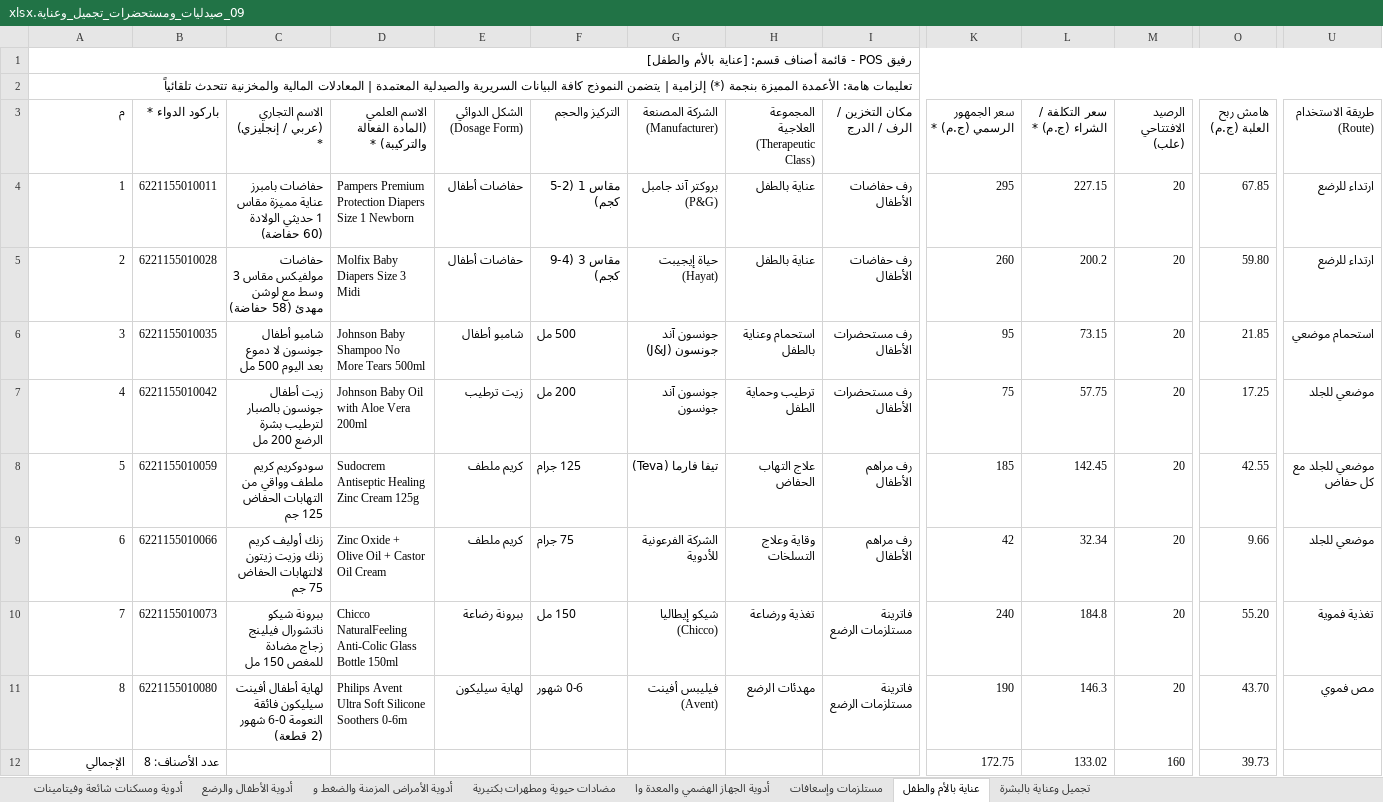
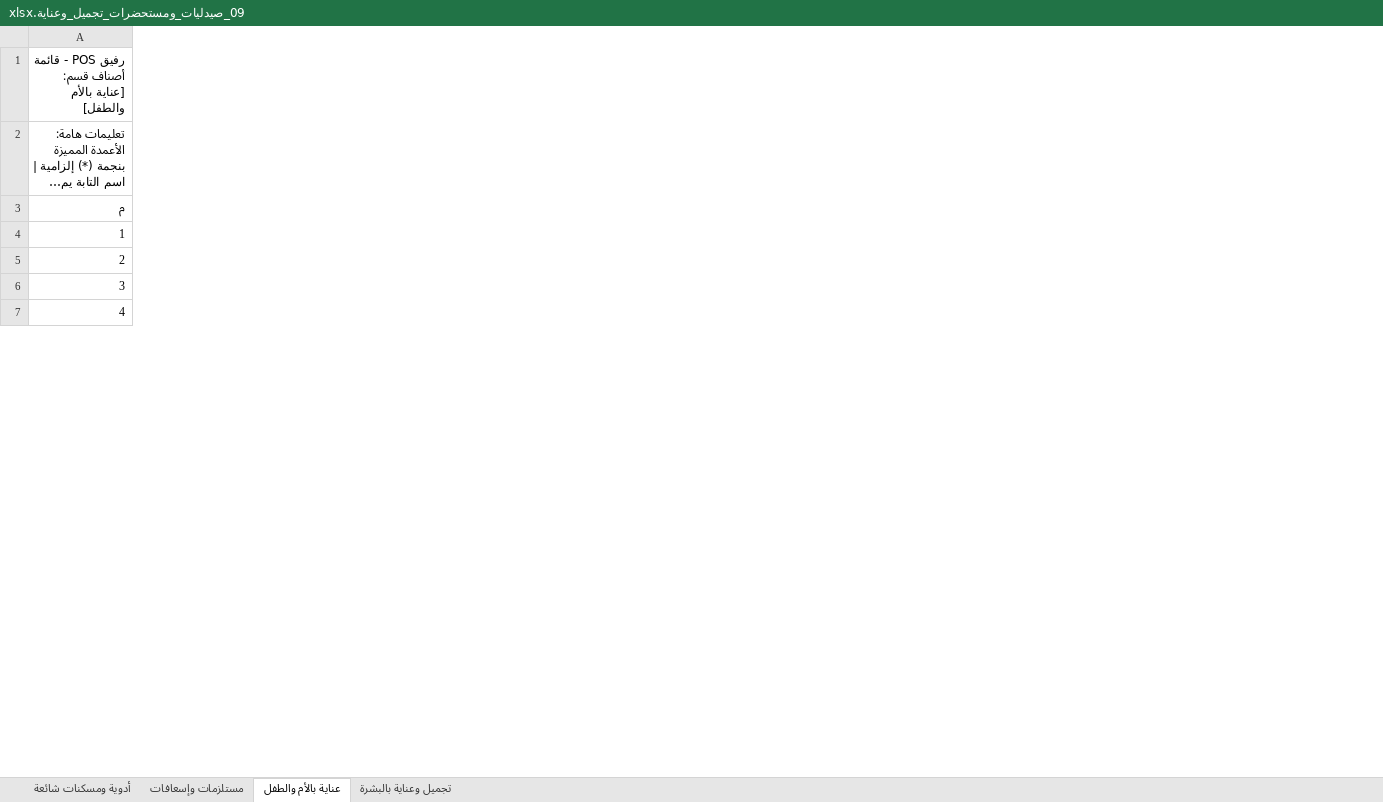
Before and after one commit to ISlamKhaledAli/RAFIQ, an Excel workbook: قوالب_أصناف_المحلات_Excel/09_صيدليات_ومستحضرات_تجميل_وعناية.xlsx, sheet عناية بالأم والطفل, drawn as a sheet; only a part is shown, gaps mark what is left out; long unchanged cells end in …; values as stored, in another font and other column widths than the file's, no borders; removed rows and columns are numbered as before the commit, all else as after; rows hold the shown columns only; the diff covers the shown part only; the diff names each change by its address in the sheet, - before the commit and + after, or states it on an @@ line.

```diff
--- a/قوالب_أصناف_المحلات_Excel/09_صيدليات_ومستحضرات_تجميل_وعناية.xlsx (sheet عناية بالأم والطفل)
+++ b/قوالب_أصناف_المحلات_Excel/09_صيدليات_ومستحضرات_تجميل_وعناية.xlsx (sheet عناية بالأم والطفل)
-sheet tab: أدوية ومسكنات شائعة وفيتامينات
+sheet tab: أدوية ومسكنات شائعة
-sheet tab: أدوية الأطفال والرضع
-sheet tab: أدوية الأمراض المزمنة والضغط و
-sheet tab: مضادات حيوية ومطهرات بكتيرية
-sheet tab: أدوية الجهاز الهضمي والمعدة وا
-column B (باركود الدواء *), rows 4-5: 6221155010011 | 6221155010028; row 8: 6221155010059
-column C (الاسم التجاري (عربي / إنجليزي) *), rows 4-5: حفاضات بامبرز عناية مميزة مقاس 1 حديثي الولادة (60 حفاضة) | حفاضات مولفيكس مقاس 3 وسط مع لوشن مهدئ (58 حفاضة); row 8: سودوكريم كريم ملطف وواقي من التهابات الحفاض 125 جم
-column D, rows 3-5: الاسم العلمي (المادة الفعالة والتركيبة) * | Pampers Premium Protection Diapers Size 1 Newborn | Molfix Baby Diapers Size 3 Midi; row 8: Sudocrem Antiseptic Healing Zinc Cream 125g
-column E (الشكل الدوائي (Dosage Form)), rows 4-5: حفاضات أطفال | حفاضات أطفال; row 8: كريم ملطف
-column F (التركيز والحجم), rows 4-5: مقاس 1 (2-5 كجم) | مقاس 3 (4-9 كجم); row 8: 125 جرام
-column G (الشركة المصنعة (Manufacturer)), rows 4-5: بروكتر آند جامبل (P&G) | حياة إيجيبت (Hayat); row 8: تيفا فارما (Teva)
-column H, rows 3-5: المجموعة العلاجية (Therapeutic Class) | عناية بالطفل | عناية بالطفل; row 8: علاج التهاب الحفاض
-column I (مكان التخزين / الرف / الدرج), rows 4-5: رف حفاضات الأطفال | رف حفاضات الأطفال; row 8: رف مراهم الأطفال
-column K (سعر الجمهور الرسمي (ج.م) *), rows 4-5: 295 | 260; row 8: 185
-column L (سعر التكلفة / الشراء (ج.م) *), rows 4-5: 227.15 | 200.2; row 8: 142.45
-column M (الرصيد الافتتاحي (علب)), rows 4-5: 20 | 20; row 8: 20
-column O (هامش ربح العلبة (ج.م)), rows 4-5: 67.85 | 59.80; row 8: 42.55
-column U (طريقة الاستخدام (Route)), rows 4-5: ارتداء للرضع | ارتداء للرضع; row 8: موضعي للجلد مع كل حفاض
@@ column A (م) renumbered between rows 2 and 6 @@
-row 6: 3 | 6221155010035 | شامبو أطفال جونسون لا دموع بعد اليوم 500 مل | Johnson Baby Shampoo No More Tears 500ml | شامبو أطفال | 500 مل | جونسون آند جونسون (J&J) | استحمام وعناية بالطفل | رف مستحضرات الأطفال | 95 | 73.15 | 20 | 21.85 | استحمام موضعي
-row 7: 4 | 6221155010042 | زيت أطفال جونسون بالصبار لترطيب بشرة الرضع 200 مل | Johnson Baby Oil with Aloe Vera 200ml | زيت ترطيب | 200 مل | جونسون آند جونسون | ترطيب وحماية الطفل | رف مستحضرات الأطفال | 75 | 57.75 | 20 | 17.25 | موضعي للجلد
-row 9: 6 | 6221155010066 | زنك أوليف كريم زنك وزيت زيتون لالتهابات الحفاض 75 جم | Zinc Oxide + Olive Oil + Castor Oil Cream | كريم ملطف | 75 جرام | الشركة الفرعونية للأدوية | وقاية وعلاج التسلخات | رف مراهم الأطفال | 42 | 32.34 | 20 | 9.66 | موضعي للجلد
-row 10: 7 | 6221155010073 | ببرونة شيكو ناتشورال فيلينج زجاج مضادة للمغص 150 مل | Chicco NaturalFeeling Anti-Colic Glass Bottle 150ml | ببرونة رضاعة | 150 مل | شيكو إيطاليا (Chicco) | تغذية ورضاعة | فاترينة مستلزمات الرضع | 240 | 184.8 | 20 | 55.20 | تغذية فموية
-row 11: 8 | 6221155010080 | لهاية أطفال أفينت سيليكون فائقة النعومة 0-6 شهور (2 قطعة) | Philips Avent Ultra Soft Silicone Soothers 0-6m | لهاية سيليكون | 0-6 شهور | فيليبس أفينت (Avent) | مهدئات الرضع | فاترينة مستلزمات الرضع | 190 | 146.3 | 20 | 43.70 | مص فموي
-row 12: الإجمالي | عدد الأصناف: 8 |  |  |  |  |  |  |  | 172.75 | 133.02 | 160 | 39.73
+row 7: 4
```
Also changed, not shown: 6 added rows, 10 added columns, 5 removed columns and 19 edited cells elsewhere in this sheet, sheet أدوية ومسكنات شائعة, sheet تجميل وعناية بالبشرة, sheet مستلزمات وإسعافات, قوالب_أصناف_المحلات_Excel/01_سوبرماركت_وبقالة_ومواد_غذائية.xlsx, قوالب_أصناف_المحلات_Excel/02_محلات_هواتف_وموبايل_وإلكترونيات.xlsx, 12 other files.
